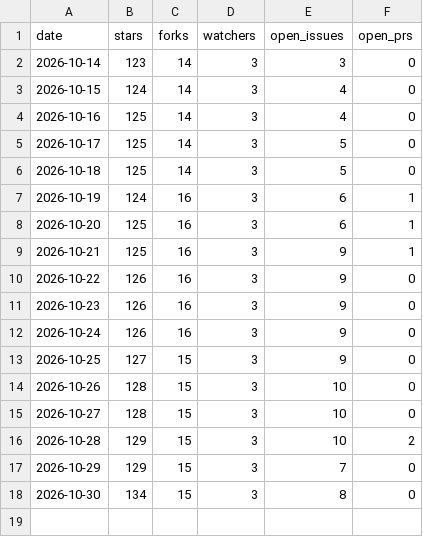
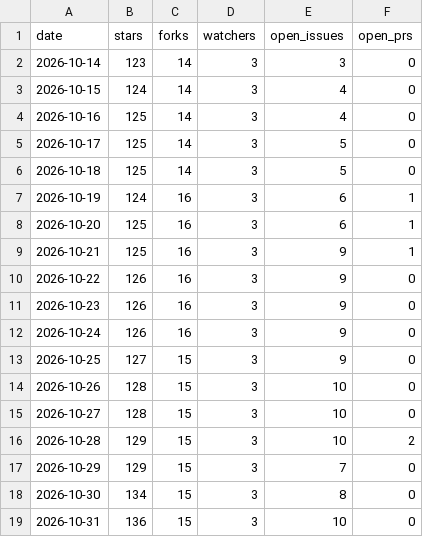
Before and after one commit to jeiel85/markleaf-android, a CSV file: repo.csv, drawn as a sheet.

```diff
--- a/repo.csv
+++ b/repo.csv
@@ -18 +18,2 @@ date,stars,forks,watchers,open_issues,open_prs
 2026-10-30,134,15,3,8,0
+2026-10-31,136,15,3,10,0
```
Also changed, not shown: clones.csv, paths.csv, 2 other files.
